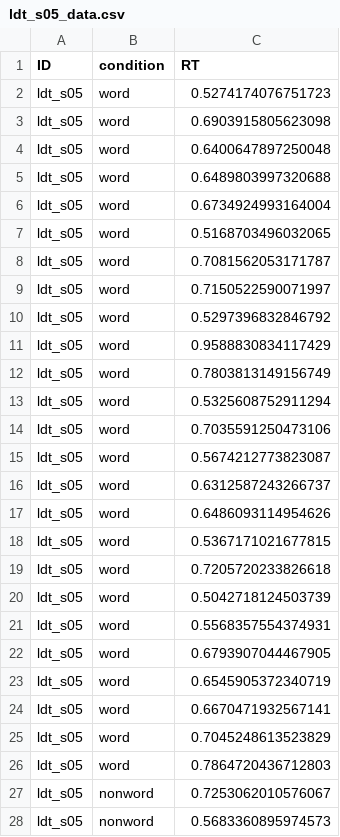
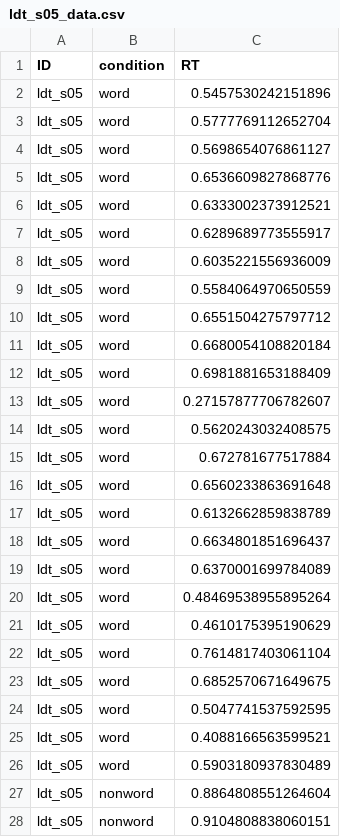
Before and after one commit to neural-data-science/NESC_3505_textbook, a CSV file: visualization/data/ldt_s05_data.csv, drawn as a sheet; only a part is shown; the diff covers the shown part only.

```diff
--- a/visualization/data/ldt_s05_data.csv
+++ b/visualization/data/ldt_s05_data.csv
@@ -1,28 +1,28 @@
 ID,condition,RT
-ldt_s05,word,0.5274174076751723
-ldt_s05,word,0.6903915805623098
-ldt_s05,word,0.6400647897250048
-ldt_s05,word,0.6489803997320688
-ldt_s05,word,0.6734924993164004
-ldt_s05,word,0.5168703496032065
-ldt_s05,word,0.7081562053171787
-ldt_s05,word,0.7150522590071997
-ldt_s05,word,0.5297396832846792
-ldt_s05,word,0.9588830834117429
-ldt_s05,word,0.7803813149156749
-ldt_s05,word,0.5325608752911294
-ldt_s05,word,0.7035591250473106
-ldt_s05,word,0.5674212773823087
-ldt_s05,word,0.6312587243266737
-ldt_s05,word,0.6486093114954626
-ldt_s05,word,0.5367171021677815
-ldt_s05,word,0.7205720233826618
-ldt_s05,word,0.5042718124503739
-ldt_s05,word,0.5568357554374931
-ldt_s05,word,0.6793907044467905
-ldt_s05,word,0.6545905372340719
-ldt_s05,word,0.6670471932567141
-ldt_s05,word,0.7045248613523829
-ldt_s05,word,0.7864720436712803
-ldt_s05,nonword,0.7253062010576067
-ldt_s05,nonword,0.5683360895974573
+ldt_s05,word,0.5457530242151896
+ldt_s05,word,0.5777769112652704
+ldt_s05,word,0.5698654076861127
+ldt_s05,word,0.6536609827868776
+ldt_s05,word,0.6333002373912521
+ldt_s05,word,0.6289689773555917
+ldt_s05,word,0.6035221556936009
+ldt_s05,word,0.5584064970650559
+ldt_s05,word,0.6551504275797712
+ldt_s05,word,0.6680054108820184
+ldt_s05,word,0.6981881653188409
+ldt_s05,word,0.27157877706782607
+ldt_s05,word,0.5620243032408575
+ldt_s05,word,0.672781677517884
+ldt_s05,word,0.6560233863691648
+ldt_s05,word,0.6132662859838789
+ldt_s05,word,0.6634801851696437
+ldt_s05,word,0.6370001699784089
+ldt_s05,word,0.48469538955895264
+ldt_s05,word,0.4610175395190629
+ldt_s05,word,0.7614817403061104
+ldt_s05,word,0.6852570671649675
+ldt_s05,word,0.5047741537592595
+ldt_s05,word,0.4088166563599521
+ldt_s05,word,0.5903180937830489
+ldt_s05,nonword,0.8864808551264604
+ldt_s05,nonword,0.9104808838060151
```
Also changed, not shown: 23 edited cells elsewhere in this file, visualization/data/ldt_s01_data.csv, visualization/data/ldt_s02_data.csv, 5 other files.
